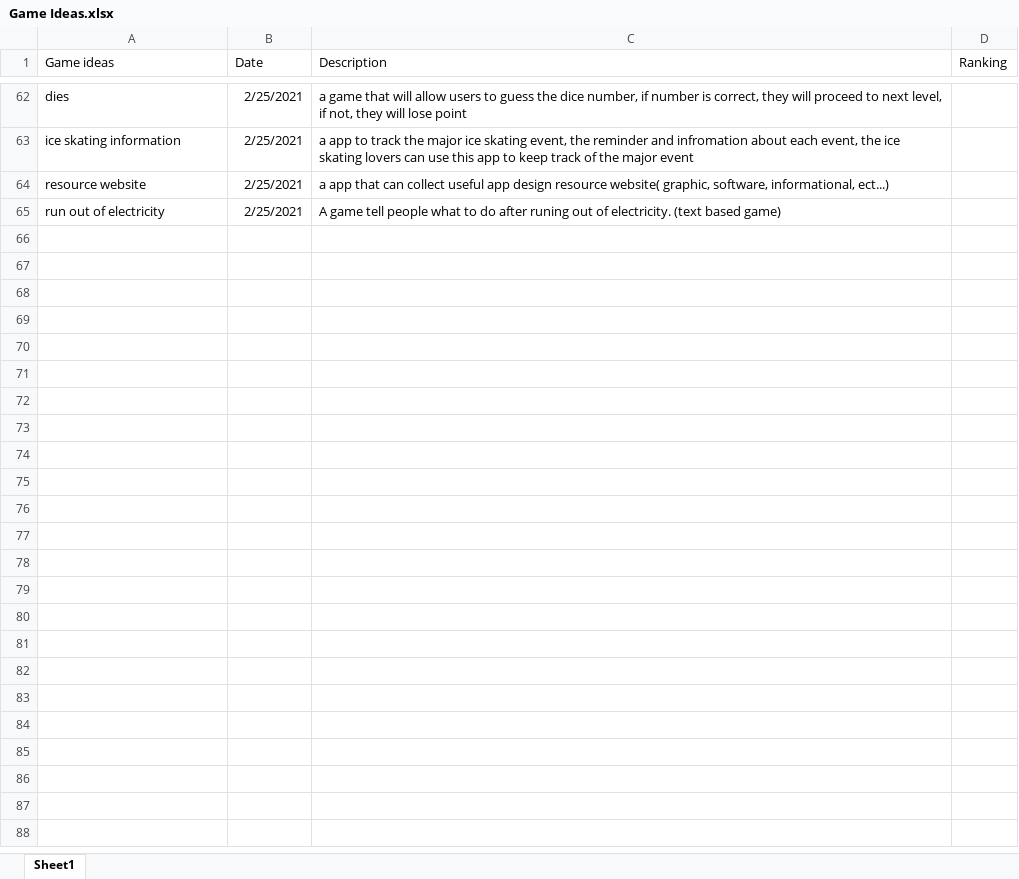
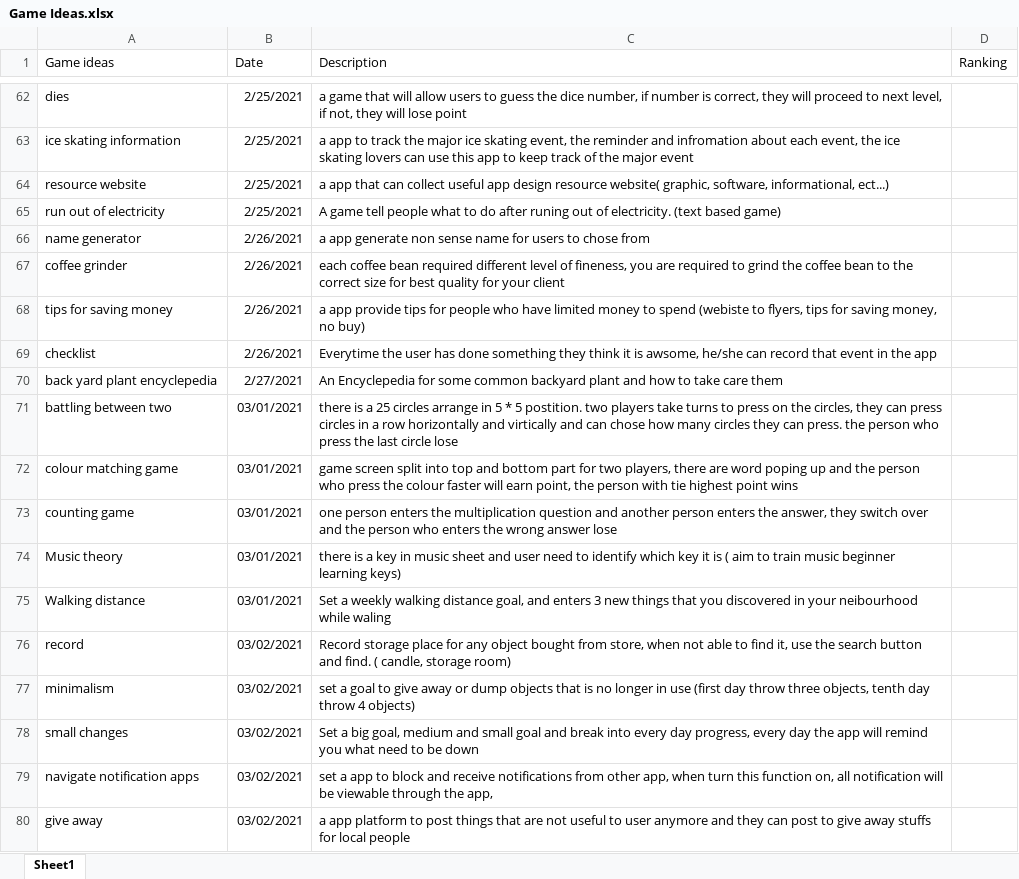
Before and after one commit to oooio0/Daily-event, an Excel workbook: Game Ideas.xlsx, sheet Sheet1, drawn as a sheet; only a part is shown, gaps mark what is left out; values as stored, in another font and other column widths than the file's, no borders; charts and pictures not drawn; the diff names each change by its address in the sheet, - before the commit and + after, or states it on an @@ line.

```diff
--- a/Game Ideas.xlsx (sheet Sheet1)
+++ b/Game Ideas.xlsx (sheet Sheet1)
+row 66: name generator | 2/26/2021 | a app generate non sense name for users to chose from
+row 67: coffee grinder | 2/26/2021 | each coffee bean required different level of fineness, you are required to grind the coffee bean to the correct size for best quality for your client
+row 68: tips for saving money | 2/26/2021 | a app provide tips for people who have limited money to spend (webiste to flyers, tips for saving money, no buy)
+row 69: checklist | 2/26/2021 | Everytime the user has done something they think it is awsome, he/she can record that event in the app
+row 70: back yard plant encyclepedia | 2/27/2021 | An Encyclepedia for some common backyard plant and how to take care them
+row 71: battling between two | 03/01/2021 | there is a 25 circles arrange in 5 * 5 postition. two players take turns to press on the circles, they can press circles in a row horizontally and virtically and can chose how many circles they can press. the person who press the last circle lose
+row 72: colour matching game | 03/01/2021 | game screen split into top and bottom part for two players, there are word poping up and the person who press the colour faster will earn point, the person with tie highest point wins
+row 73: counting game | 03/01/2021 | one person enters the multiplication question and another person enters the answer, they switch over and the person who enters the wrong answer lose
+row 74: Music theory | 03/01/2021 | there is a key in music sheet and user need to identify which key it is ( aim to train music beginner learning keys)
+row 75: Walking distance | 03/01/2021 | Set a weekly walking distance goal, and enters 3 new things that you discovered in your neibourhood while waling
+row 76: record | 03/02/2021 | Record storage place for any object bought from store, when not able to find it, use the search button and find. ( candle, storage room)
+row 77: minimalism | 03/02/2021 | set a goal to give away or dump objects that is no longer in use (first day throw three objects, tenth day throw 4 objects)
+row 78: small changes | 03/02/2021 | Set a big goal, medium and small goal and break into every day progress, every day the app will remind you what need to be down
+row 79: navigate notification apps | 03/02/2021 | set a app to block and receive notifications from other app, when turn this function on, all notification will be viewable through the app,
+row 80: give away | 03/02/2021 | a app platform to post things that are not useful to user anymore and they can post to give away stuffs for local people
```
Also changed, not shown: 6 other files.
